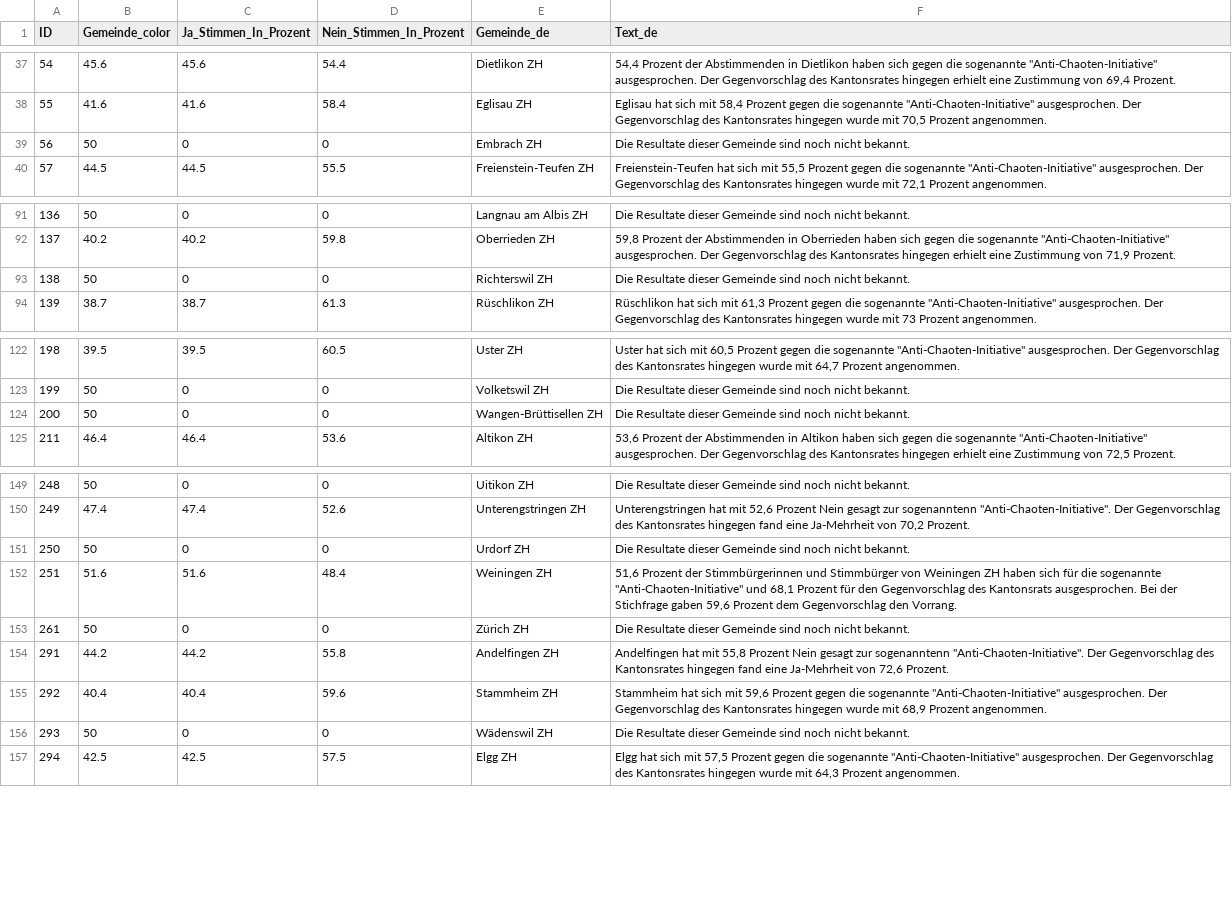
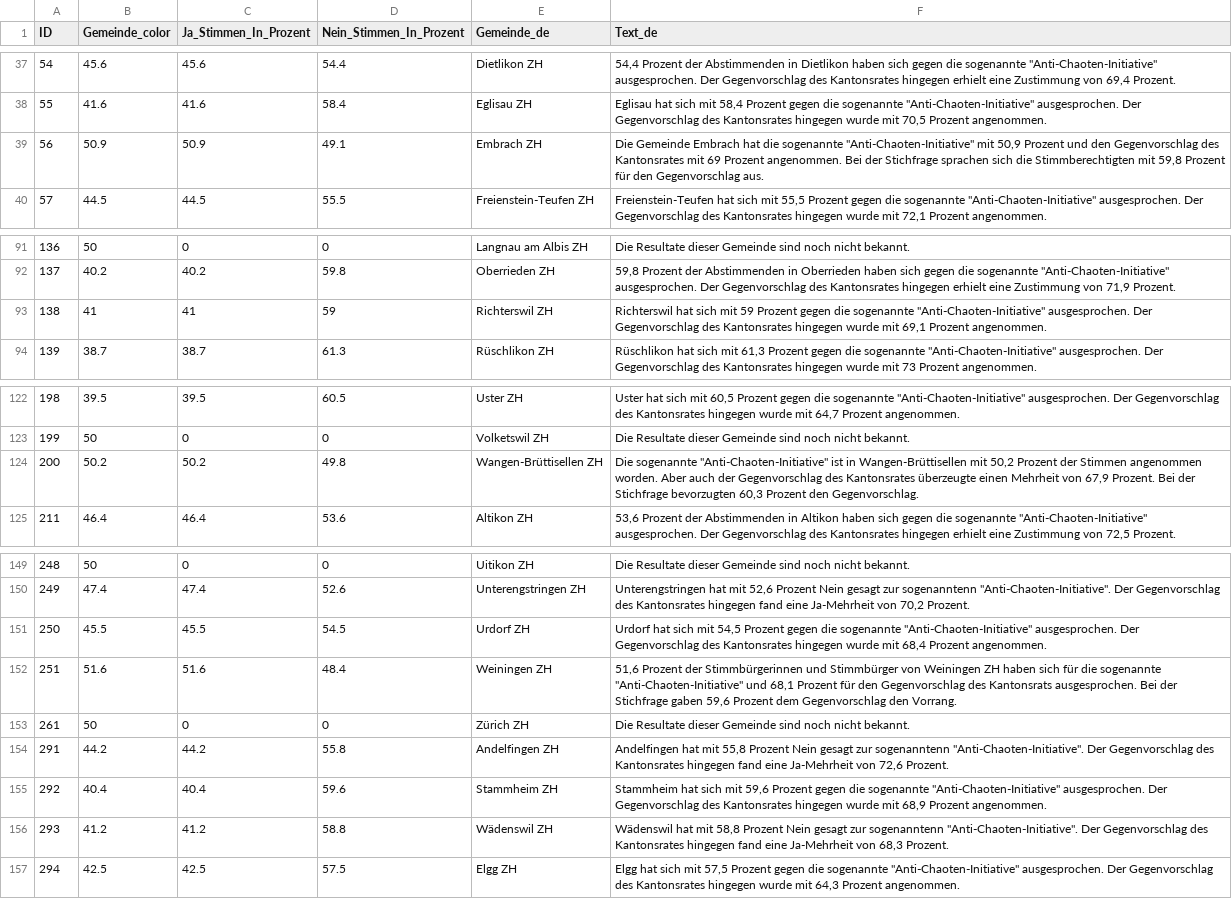
Before and after one commit to awp-finanznachrichten/lena_maerz2024, a CSV file: Output_Cantons/ZH_Anti_Chaoten_dw_de.csv, drawn as a sheet; only a part is shown, gaps mark what is left out.

```diff
--- a/Output_Cantons/ZH_Anti_Chaoten_dw_de.csv
+++ b/Output_Cantons/ZH_Anti_Chaoten_dw_de.csv
@@ -38,3 +38,3 @@
 55,41.6,41.6,58.4,"Eglisau ZH","Eglisau hat sich mit 58,4 Prozent gegen die sogenannte ""Anti-Chaoten-Initiative"" ausgesprochen. Der Gegenvorschlag des Kantonsrates hingegen wurde mit 70,5 Prozent angenommen."
-56,50,0,0,"Embrach ZH","Die Resultate dieser Gemeinde sind noch nicht bekannt."
+56,50.9,50.9,49.1,"Embrach ZH","Die Gemeinde Embrach hat die sogenannte ""Anti-Chaoten-Initiative"" mit 50,9 Prozent und den Gegenvorschlag des Kantonsrates mit 69 Prozent angenommen. Bei der Stichfrage sprachen sich die Stimmberechtigten mit 59,8 Prozent für den Gegenvorschlag aus."
 57,44.5,44.5,55.5,"Freienstein-Teufen ZH","Freienstein-Teufen hat sich mit 55,5 Prozent gegen die sogenannte ""Anti-Chaoten-Initiative"" ausgesprochen. Der Gegenvorschlag des Kantonsrates hingegen wurde mit 72,1 Prozent angenommen."
@@ -92,3 +92,3 @@
 137,40.2,40.2,59.8,"Oberrieden ZH","59,8 Prozent der Abstimmenden in Oberrieden haben sich gegen die sogenannte ""Anti-Chaoten-Initiative"" ausgesprochen. Der Gegenvorschlag des Kantonsrates hingegen erhielt eine Zustimmung von 71,9 Prozent."
-138,50,0,0,"Richterswil ZH","Die Resultate dieser Gemeinde sind noch nicht bekannt."
+138,41,41,59,"Richterswil ZH","Richterswil hat sich mit 59 Prozent gegen die sogenannte ""Anti-Chaoten-Initiative"" ausgesprochen. Der Gegenvorschlag des Kantonsrates hingegen wurde mit 69,1 Prozent angenommen."
 139,38.7,38.7,61.3,"Rüschlikon ZH","Rüschlikon hat sich mit 61,3 Prozent gegen die sogenannte ""Anti-Chaoten-Initiative"" ausgesprochen. Der Gegenvorschlag des Kantonsrates hingegen wurde mit 73 Prozent angenommen."
@@ -123,3 +123,3 @@
 199,50,0,0,"Volketswil ZH","Die Resultate dieser Gemeinde sind noch nicht bekannt."
-200,50,0,0,"Wangen-Brüttisellen ZH","Die Resultate dieser Gemeinde sind noch nicht bekannt."
+200,50.2,50.2,49.8,"Wangen-Brüttisellen ZH","Die sogenannte ""Anti-Chaoten-Initiative"" ist in Wangen-Brüttisellen mit 50,2 Prozent der Stimmen angenommen worden. Aber auch der Gegenvorschlag des Kantonsrates überzeugte einen Mehrheit von 67,9 Prozent. Bei der Stichfrage bevorzugten 60,3 Prozent den Gegenvorschlag."
 211,46.4,46.4,53.6,"Altikon ZH","53,6 Prozent der Abstimmenden in Altikon haben sich gegen die sogenannte ""Anti-Chaoten-Initiative"" ausgesprochen. Der Gegenvorschlag des Kantonsrates hingegen erhielt eine Zustimmung von 72,5 Prozent."
@@ -150,3 +150,3 @@
 249,47.4,47.4,52.6,"Unterengstringen ZH","Unterengstringen hat mit 52,6 Prozent Nein gesagt zur sogenanntenn ""Anti-Chaoten-Initiative"". Der Gegenvorschlag des Kantonsrates hingegen fand eine Ja-Mehrheit von 70,2 Prozent."
-250,50,0,0,"Urdorf ZH","Die Resultate dieser Gemeinde sind noch nicht bekannt."
+250,45.5,45.5,54.5,"Urdorf ZH","Urdorf hat sich mit 54,5 Prozent gegen die sogenannte ""Anti-Chaoten-Initiative"" ausgesprochen. Der Gegenvorschlag des Kantonsrates hingegen wurde mit 68,4 Prozent angenommen."
 251,51.6,51.6,48.4,"Weiningen ZH","51,6 Prozent der Stimmbürgerinnen und Stimmbürger von Weiningen ZH haben sich für die sogenannte ""Anti-Chaoten-Initiative"" und 68,1 Prozent für den Gegenvorschlag des Kantonsrats ausgesprochen. Bei der Stichfrage gaben 59,6 Prozent dem Gegenvorschlag den Vorrang."
@@ -155,3 +155,3 @@
 292,40.4,40.4,59.6,"Stammheim ZH","Stammheim hat sich mit 59,6 Prozent gegen die sogenannte ""Anti-Chaoten-Initiative"" ausgesprochen. Der Gegenvorschlag des Kantonsrates hingegen wurde mit 68,9 Prozent angenommen."
-293,50,0,0,"Wädenswil ZH","Die Resultate dieser Gemeinde sind noch nicht bekannt."
+293,41.2,41.2,58.8,"Wädenswil ZH","Wädenswil hat mit 58,8 Prozent Nein gesagt zur sogenanntenn ""Anti-Chaoten-Initiative"". Der Gegenvorschlag des Kantonsrates hingegen fand eine Ja-Mehrheit von 68,3 Prozent."
 294,42.5,42.5,57.5,"Elgg ZH","Elgg hat sich mit 57,5 Prozent gegen die sogenannte ""Anti-Chaoten-Initiative"" ausgesprochen. Der Gegenvorschlag des Kantonsrates hingegen wurde mit 64,3 Prozent angenommen."
```
Also changed, not shown: Output_Cantons/ZH_AHV_13Rente_dw_de.csv, Output_Cantons/ZH_Uferwege_dw_de.csv, 25 other files.
